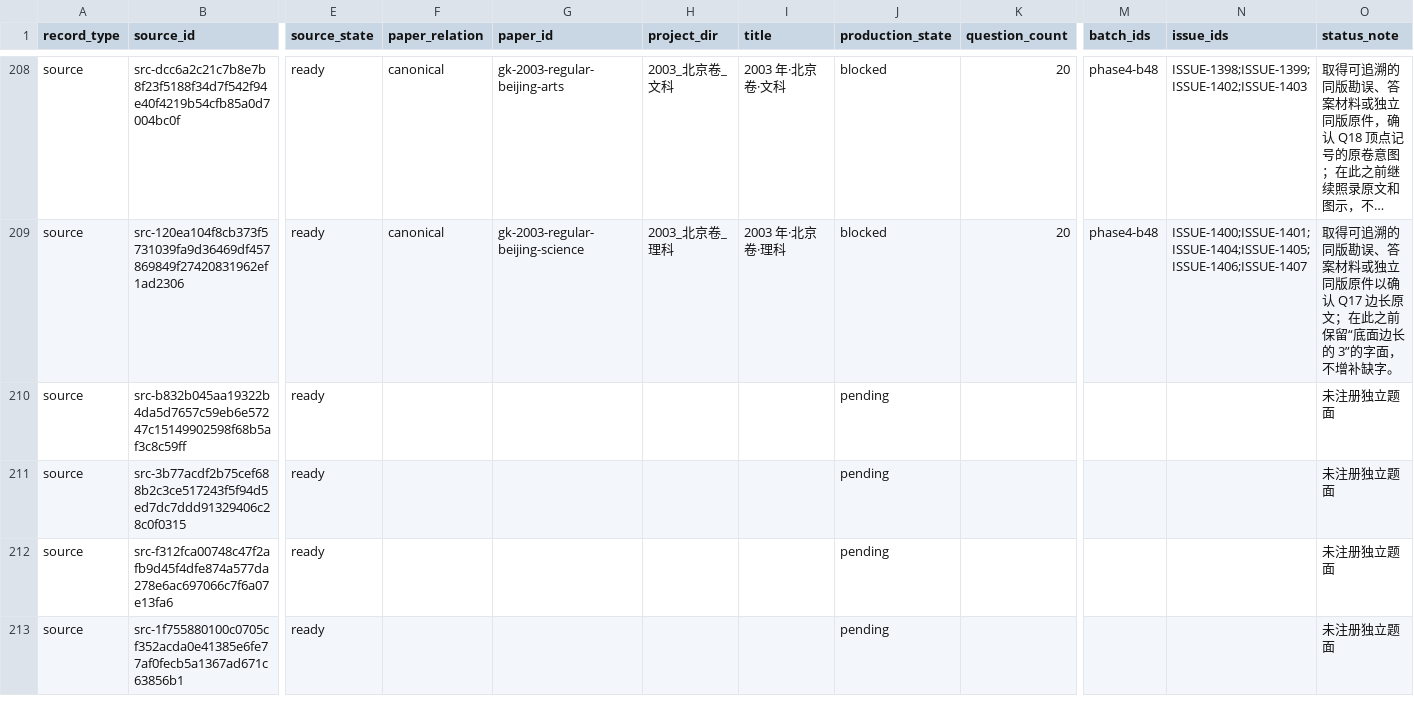
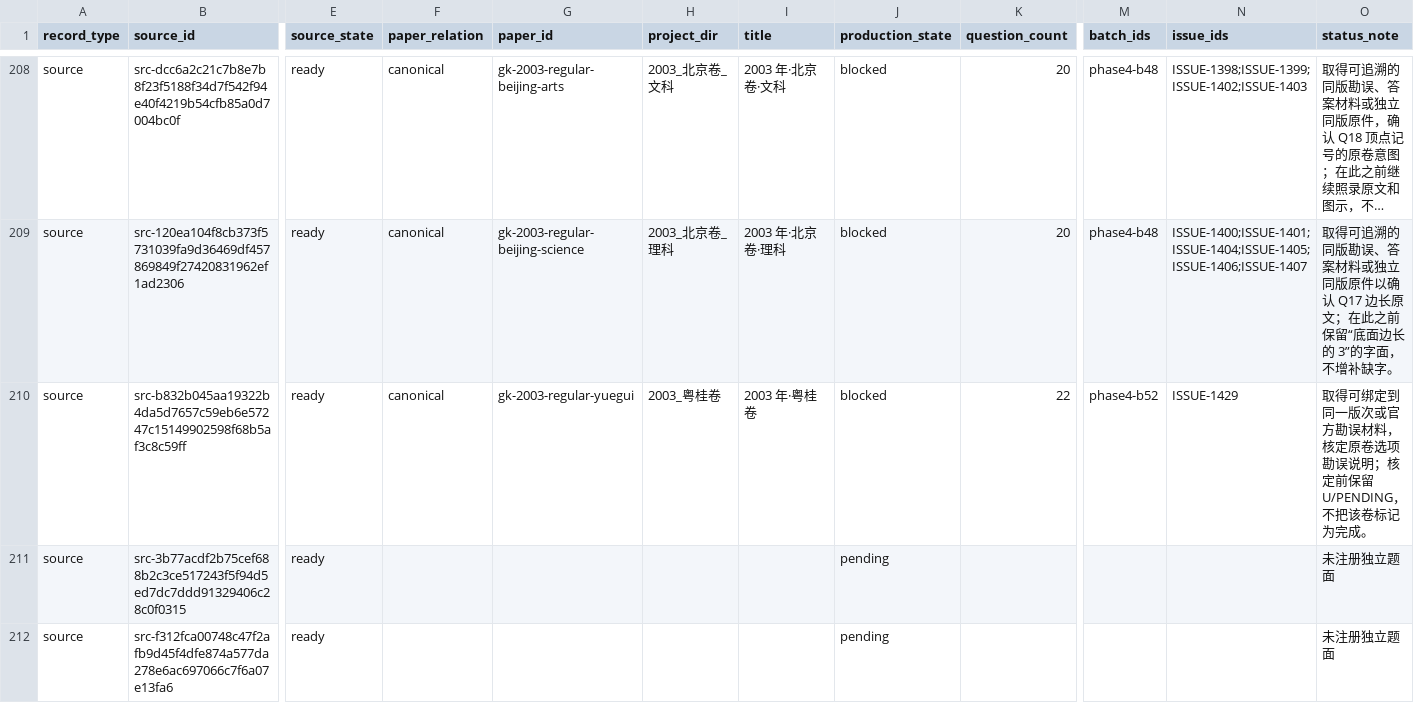
Before and after one commit to LightYourJourney/gaokao-math-latex, a CSV file: math-gaokao-latex/manifest.csv, drawn as a sheet; only a part is shown, gaps mark what is left out; the shorter side is filled out with more unchanged rows; long unchanged cells end in …; the diff names each change by its address in the sheet, - before the commit and + after, or states it on an @@ line.

Commit message:
[已核] feat(gaokao): 完成2003粤桂卷真题录入、四版构建与视觉审查(phase4-b52)

```diff
--- a/math-gaokao-latex/manifest.csv
+++ b/math-gaokao-latex/manifest.csv
-F210 (paper_relation): (empty)
+F210 (paper_relation): canonical
-G210 (paper_id): (empty)
+G210 (paper_id): gk-2003-regular-yuegui
-H210 (project_dir): (empty)
+H210 (project_dir): 2003_粤桂卷
-I210 (title): (empty)
+I210 (title): 2003 年·粤桂卷
-J210 (production_state): pending
+J210 (production_state): blocked
-K210 (question_count): (empty)
+K210 (question_count): 22
-M210 (batch_ids): (empty)
+M210 (batch_ids): phase4-b52
-N210 (issue_ids): (empty)
+N210 (issue_ids): ISSUE-1429
-O210 (status_note): 未注册独立题面
+O210 (status_note): 取得可绑定到同一版次或官方勘误材料，核定原卷选项勘误说明；核定前保留 U/PENDING，不把该卷标记为完成。
```
Also changed, not shown: 24 other files.
